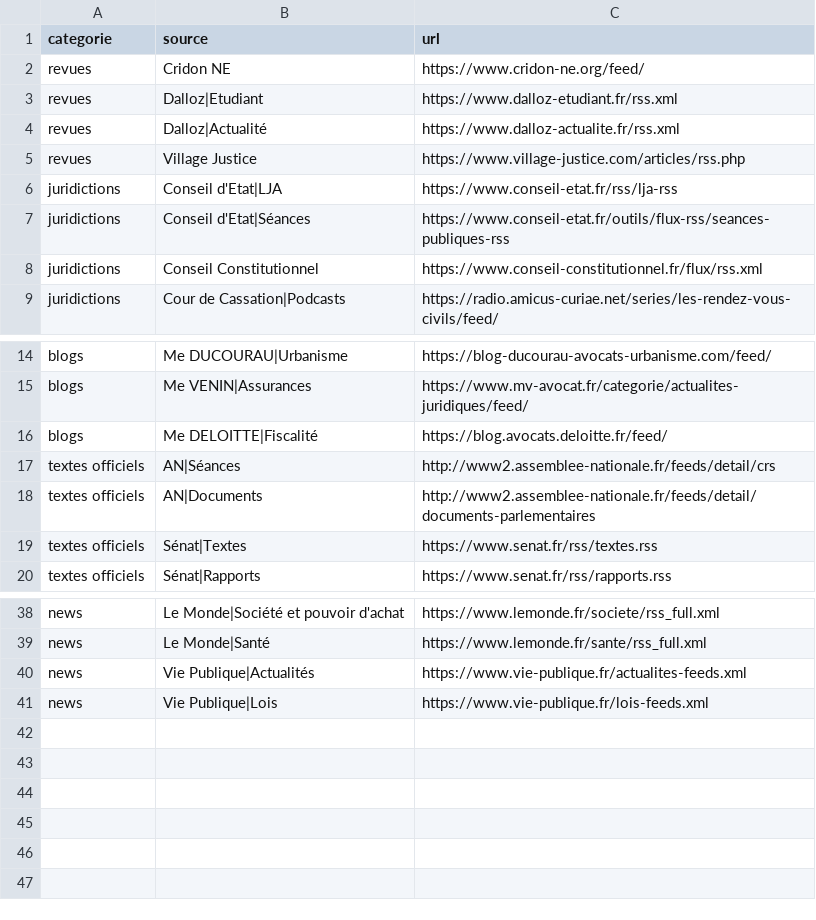
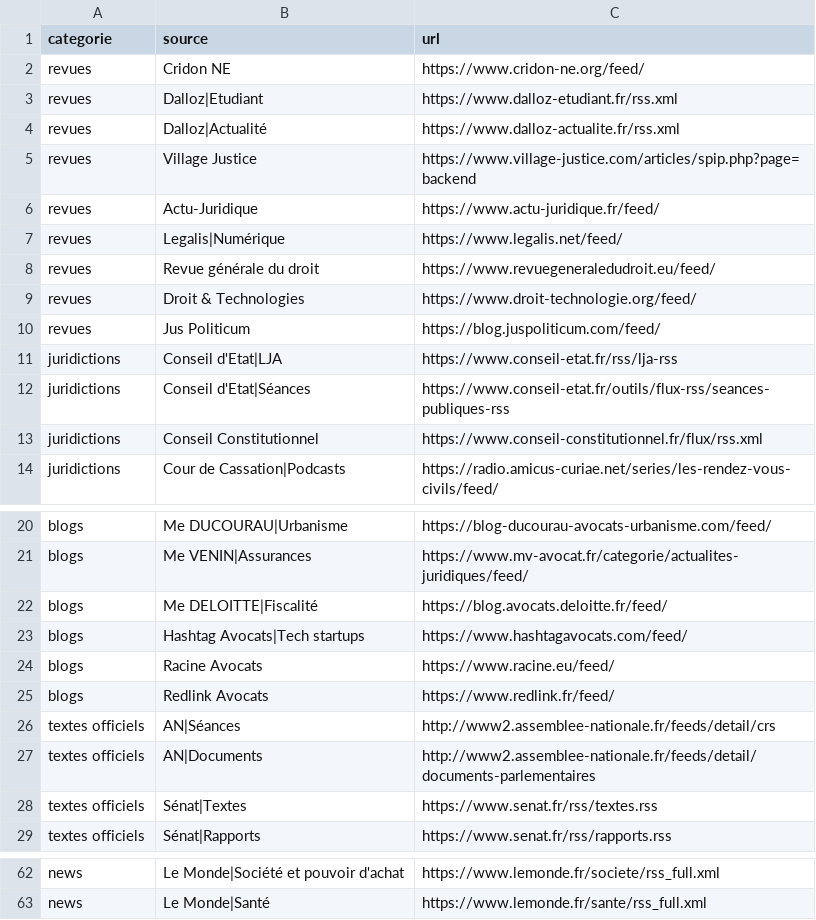
Before and after one commit to Nymesias/ma-veille-ia, a CSV file: sources.csv, drawn as a sheet; only a part is shown, gaps mark what is left out; the diff covers the shown part only.

```diff
--- a/sources.csv
+++ b/sources.csv
@@ -4,3 +4,8 @@ revues,Dalloz|Etudiant,https://www.dalloz-etudiant.fr/rss.xml
 revues,Dalloz|Actualité,https://www.dalloz-actualite.fr/rss.xml
-revues,Village Justice,https://www.village-justice.com/articles/rss.php
+revues,Village Justice,https://www.village-justice.com/articles/spip.php?page=backend
+revues,Actu-Juridique,https://www.actu-juridique.fr/feed/
+revues,Legalis|Numérique,https://www.legalis.net/feed/
+revues,Revue générale du droit,https://www.revuegeneraledudroit.eu/feed/
+revues,Droit & Technologies,https://www.droit-technologie.org/feed/
+revues,Jus Politicum,https://blog.juspoliticum.com/feed/
 juridictions,Conseil d'Etat|LJA,https://www.conseil-etat.fr/rss/lja-rss
@@ -16,2 +22,5 @@ blogs,Me VENIN|Assurances,https://www.mv-avocat.fr/categorie/actualites-juridiqu
 blogs,Me DELOITTE|Fiscalité,https://blog.avocats.deloitte.fr/feed/
+blogs,Hashtag Avocats|Tech startups,https://www.hashtagavocats.com/feed/
+blogs,Racine Avocats,https://www.racine.eu/feed/
+blogs,Redlink Avocats,https://www.redlink.fr/feed/
 textes officiels,AN|Séances,http://www2.assemblee-nationale.fr/feeds/detail/crs
@@ -39,3 +63 @@ news,Le Monde|Société et pouvoir d'achat,https://www.lemonde.fr/societe/rss_fu
 news,Le Monde|Santé,https://www.lemonde.fr/sante/rss_full.xml
-news,Vie Publique|Actualités,https://www.vie-publique.fr/actualites-feeds.xml
-news,Vie Publique|Lois,https://www.vie-publique.fr/lois-feeds.xml
```
Also changed, not shown: 17 added rows, 1 removed row and 2 edited cells elsewhere in this file, 1 other file.
